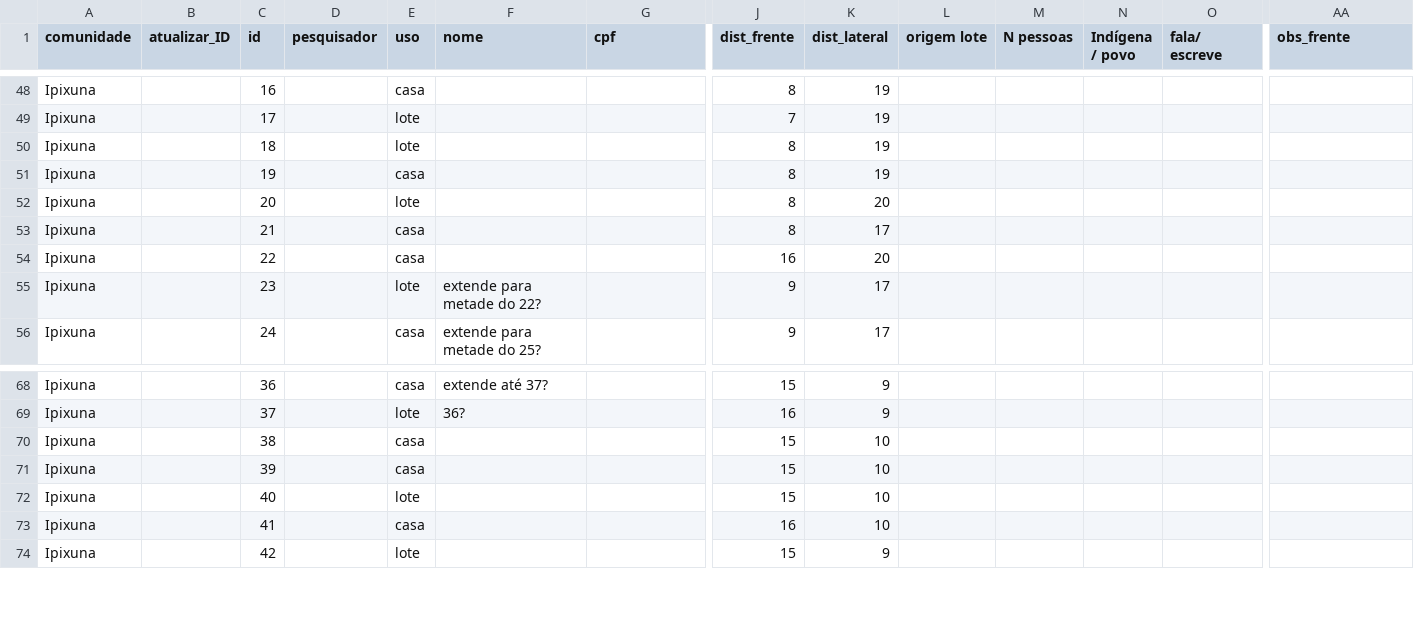
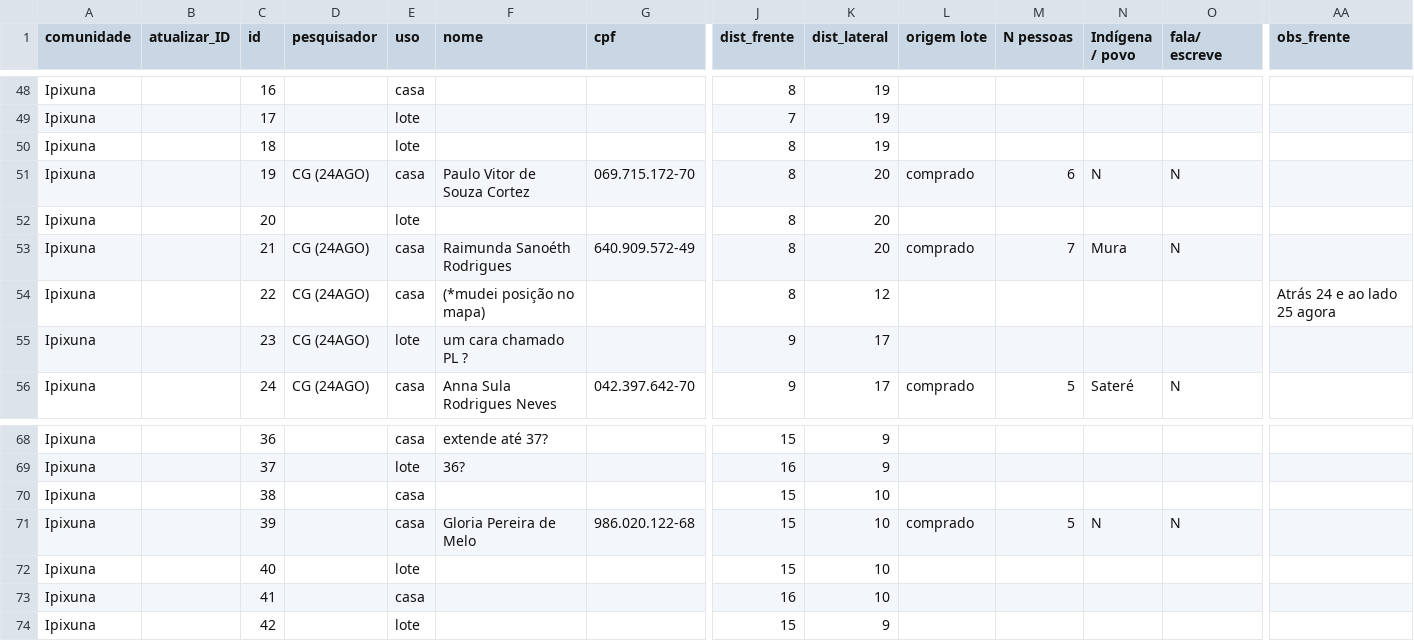
Before and after one commit to cassianogatto/Memorial_descritivo, a CSV file: Dabukuri_espacial/TABELA GERAL1.csv, drawn as a sheet; only a part is shown, gaps mark what is left out; the diff covers the shown part only; the diff names each change by its address in the sheet, - before the commit and + after, or states it on an @@ line.

```diff
--- a/Dabukuri_espacial/TABELA GERAL1.csv
+++ b/Dabukuri_espacial/TABELA GERAL1.csv
-D51 (pesquisador): (empty)
+D51 (pesquisador): CG (24AGO)
-F51 (nome): (empty)
+F51 (nome): Paulo Vitor de Souza Cortez
-G51 (cpf): (empty)
+G51 (cpf): 069.715.172-70
-K51 (dist_lateral): 19
+K51 (dist_lateral): 20
-L51 (origem lote): (empty)
+L51 (origem lote): comprado
-M51 (N pessoas): (empty)
+M51 (N pessoas): 6
-N51 (Indígena / povo): (empty)
+N51 (Indígena / povo): N
-O51 (fala/ escreve): (empty)
+O51 (fala/ escreve): N
-D53:D56 (pesquisador): (empty)
+D53:D56 (pesquisador): CG (24AGO)
-F53 (nome): (empty)
+F53 (nome): Raimunda Sanoéth Rodrigues
-G53 (cpf): (empty)
+G53 (cpf): 640.909.572-49
-K53 (dist_lateral): 17
+K53 (dist_lateral): 20
-L53 (origem lote): (empty)
+L53 (origem lote): comprado
-M53 (N pessoas): (empty)
+M53 (N pessoas): 7
-N53 (Indígena / povo): (empty)
+N53 (Indígena / povo): Mura
-O53 (fala/ escreve): (empty)
+O53 (fala/ escreve): N
-F54 (nome): (empty)
+F54 (nome): (*mudei posição no mapa)
-J54 (dist_frente): 16
+J54 (dist_frente): 8
-K54 (dist_lateral): 20
+K54 (dist_lateral): 12
-AA54 (obs_frente): (empty)
+AA54 (obs_frente): Atrás 24 e ao lado 25 agora
-F55 (nome): extende para metade do 22?
+F55 (nome): um cara chamado PL ?
-F56 (nome): extende para metade do 25?
+F56 (nome): Anna Sula Rodrigues Neves
-G56 (cpf): (empty)
+G56 (cpf): 042.397.642-70
-L56 (origem lote): (empty)
+L56 (origem lote): comprado
-M56 (N pessoas): (empty)
+M56 (N pessoas): 5
-N56 (Indígena / povo): (empty)
+N56 (Indígena / povo): Sateré
-O56 (fala/ escreve): (empty)
+O56 (fala/ escreve): N
-F71 (nome): (empty)
+F71 (nome): Gloria Pereira de Melo
-G71 (cpf): (empty)
+G71 (cpf): 986.020.122-68
-L71 (origem lote): (empty)
+L71 (origem lote): comprado
-M71 (N pessoas): (empty)
+M71 (N pessoas): 5
-N71 (Indígena / povo): (empty)
+N71 (Indígena / povo): N
-O71 (fala/ escreve): (empty)
+O71 (fala/ escreve): N
```
Also changed, not shown: 74 edited cells elsewhere in this file, 7 other files.
